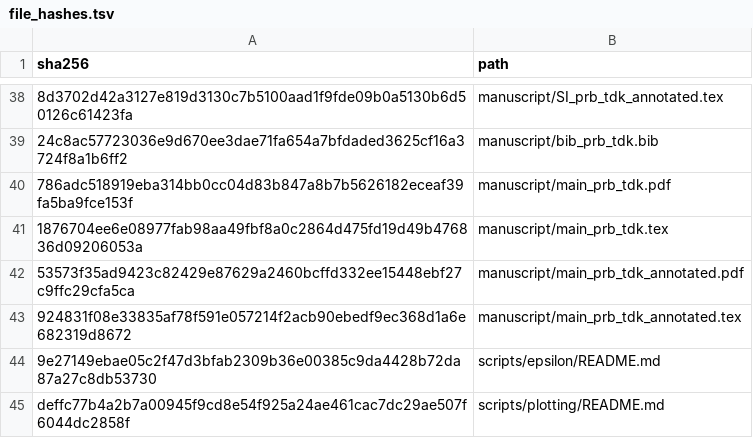
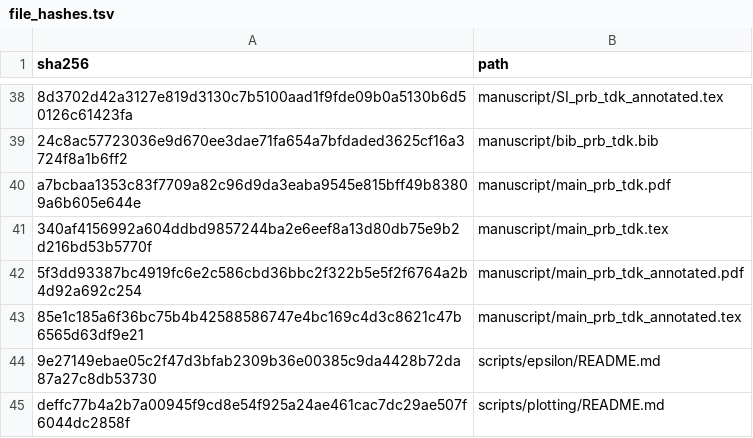
Before and after one commit to DCM-Uni-Paderborn/UZH-protocol, a TSV file: manifests/file_hashes.tsv, drawn as a sheet; only a part is shown, gaps mark what is left out; the diff names each change by its address in the sheet, - before the commit and + after, or states it on an @@ line.

```diff
--- a/manifests/file_hashes.tsv
+++ b/manifests/file_hashes.tsv
-A40 (sha256): 786adc518919eba314bb0cc04d83b847a8b7b5626182eceaf39fa5ba9fce153f
+A40 (sha256): a7bcbaa1353c83f7709a82c96d9da3eaba9545e815bff49b83809a6b605e644e
-A41 (sha256): 1876704ee6e08977fab98aa49fbf8a0c2864d475fd19d49b476836d09206053a
+A41 (sha256): 340af4156992a604ddbd9857244ba2e6eef8a13d80db75e9b2d216bd53b5770f
-A42 (sha256): 53573f35ad9423c82429e87629a2460bcffd332ee15448ebf27c9ffc29cfa5ca
+A42 (sha256): 5f3dd93387bc4919fc6e2c586cbd36bbc2f322b5e5f2f6764a2b4d92a692c254
-A43 (sha256): 924831f08e33835af78f591e057214f2acb90ebedf9ec368d1a6e682319d8672
+A43 (sha256): 85e1c185a6f36bc75b4b42588586747e4bc169c4d3c8621c47b6565d63df9e21
```
Also changed, not shown: 4 other files.
